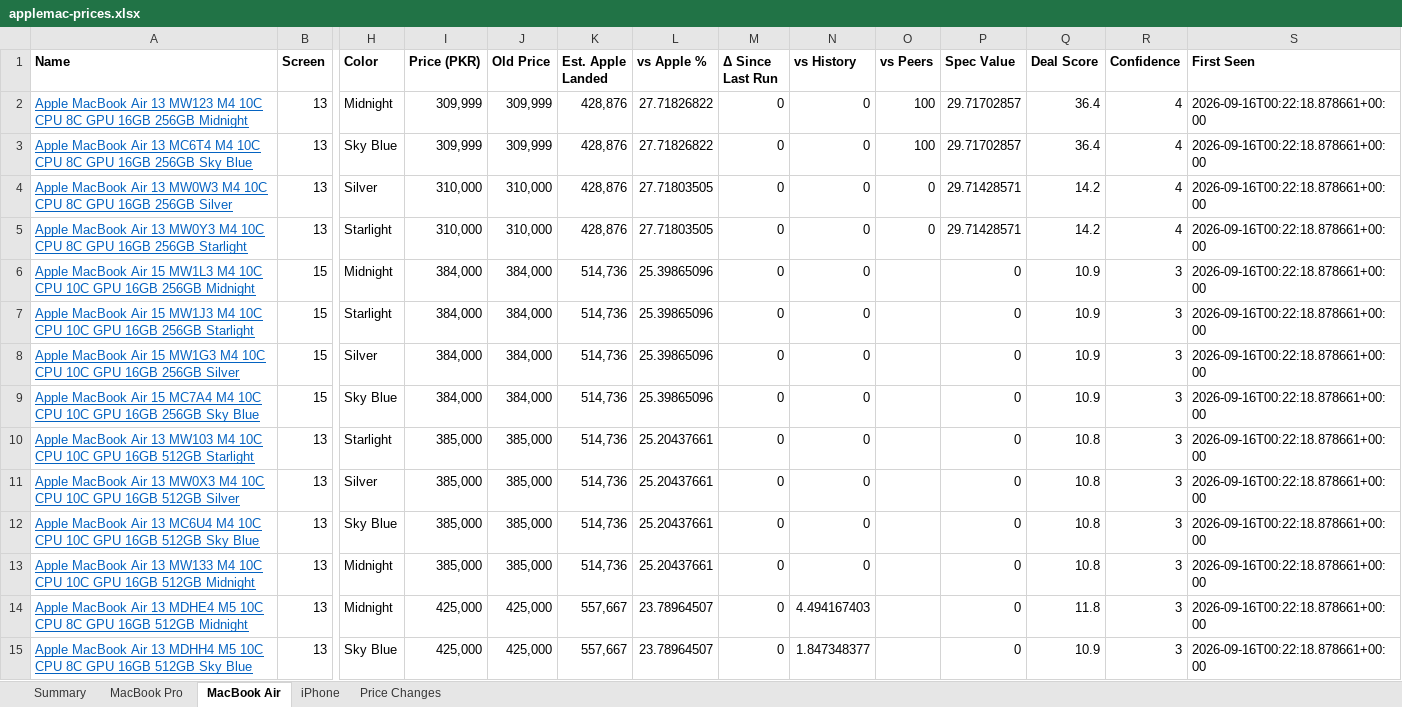
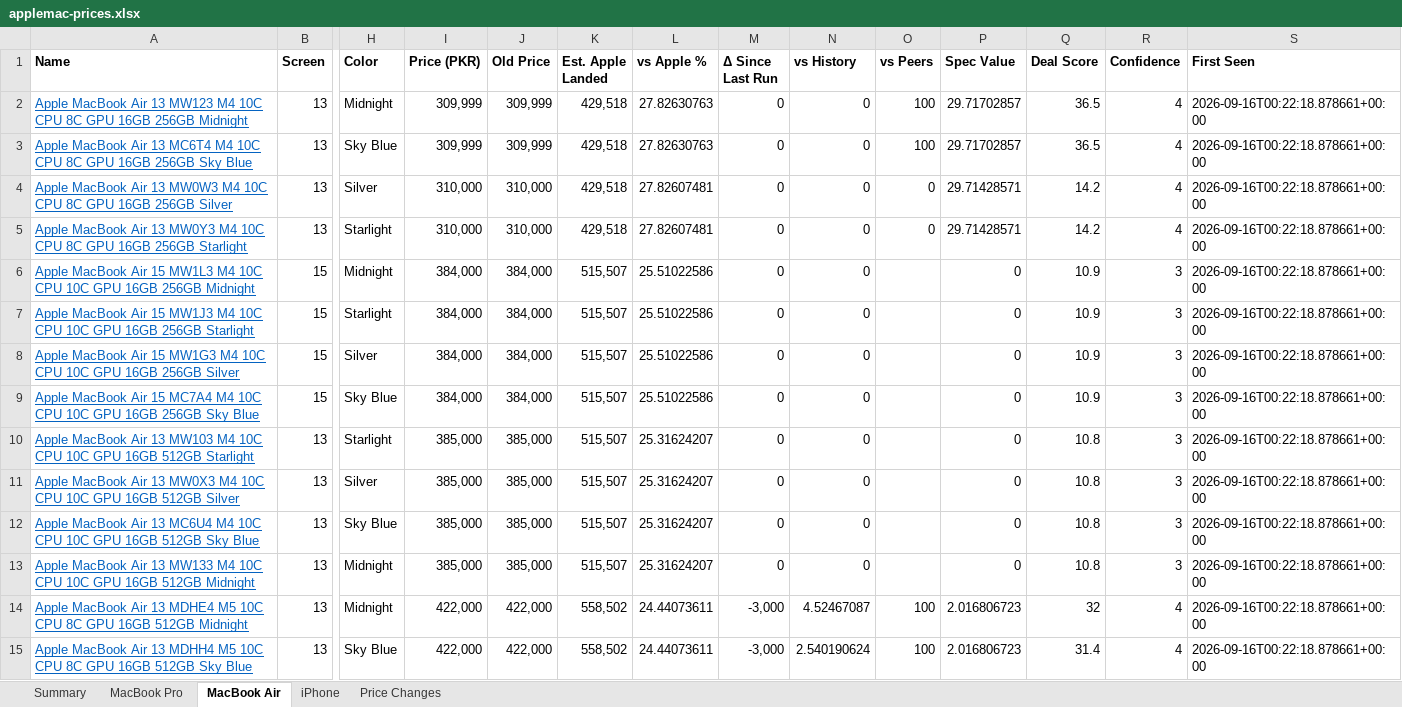
Before and after one commit to MrErrorSan/applemac-pk-tracker, an Excel workbook: web/downloads/applemac-prices.xlsx, sheet MacBook Air, drawn as a sheet; only a part is shown, gaps mark what is left out; values as stored, in another font and other column widths than the file's, no borders; conditional formats not drawn; the diff covers the shown part only; the diff names each change by its address in the sheet, - before the commit and + after, or states it on an @@ line.

```diff
--- a/web/downloads/applemac-prices.xlsx (sheet MacBook Air)
+++ b/web/downloads/applemac-prices.xlsx (sheet MacBook Air)
-K2:K5 (Est. Apple Landed): 428,876
+K2:K5 (Est. Apple Landed): 429,518
-L2:L3 (vs Apple %): 27.71826822
+L2:L3 (vs Apple %): 27.82630763
-Q2:Q3 (Deal Score): 36.4
+Q2:Q3 (Deal Score): 36.5
-L4:L5 (vs Apple %): 27.71803505
+L4:L5 (vs Apple %): 27.82607481
-K6:K13 (Est. Apple Landed): 514,736
+K6:K13 (Est. Apple Landed): 515,507
-L6:L9 (vs Apple %): 25.39865096
+L6:L9 (vs Apple %): 25.51022586
-L10:L13 (vs Apple %): 25.20437661
+L10:L13 (vs Apple %): 25.31624207
-I14:I15 (Price (PKR)): 425,000
+I14:I15 (Price (PKR)): 422,000
-J14:J15 (Old Price): 425,000
+J14:J15 (Old Price): 422,000
-K14:K15 (Est. Apple Landed): 557,667
+K14:K15 (Est. Apple Landed): 558,502
-L14:L15 (vs Apple %): 23.78964507
+L14:L15 (vs Apple %): 24.44073611
-M14:M15 (Δ Since Last Run): 0
+M14:M15 (Δ Since Last Run): -3,000
-N14 (vs History): 4.494167403
+N14 (vs History): 4.52467087
-O14:O15 (vs Peers): (empty)
+O14:O15 (vs Peers): 100
-P14:P15 (Spec Value): 0
+P14:P15 (Spec Value): 2.016806723
-Q14 (Deal Score): 11.8
+Q14 (Deal Score): 32
-R14:R15 (Confidence): 3
+R14:R15 (Confidence): 4
-N15 (vs History): 1.847348377
+N15 (vs History): 2.540190624
-Q15 (Deal Score): 10.9
+Q15 (Deal Score): 31.4
```
Also changed, not shown: 5 added rows, 5 removed rows and 167 edited cells elsewhere in this sheet, sheet MacBook Pro, sheet Price Changes, sheet iPhone, sheet Summary, 7 other files.
